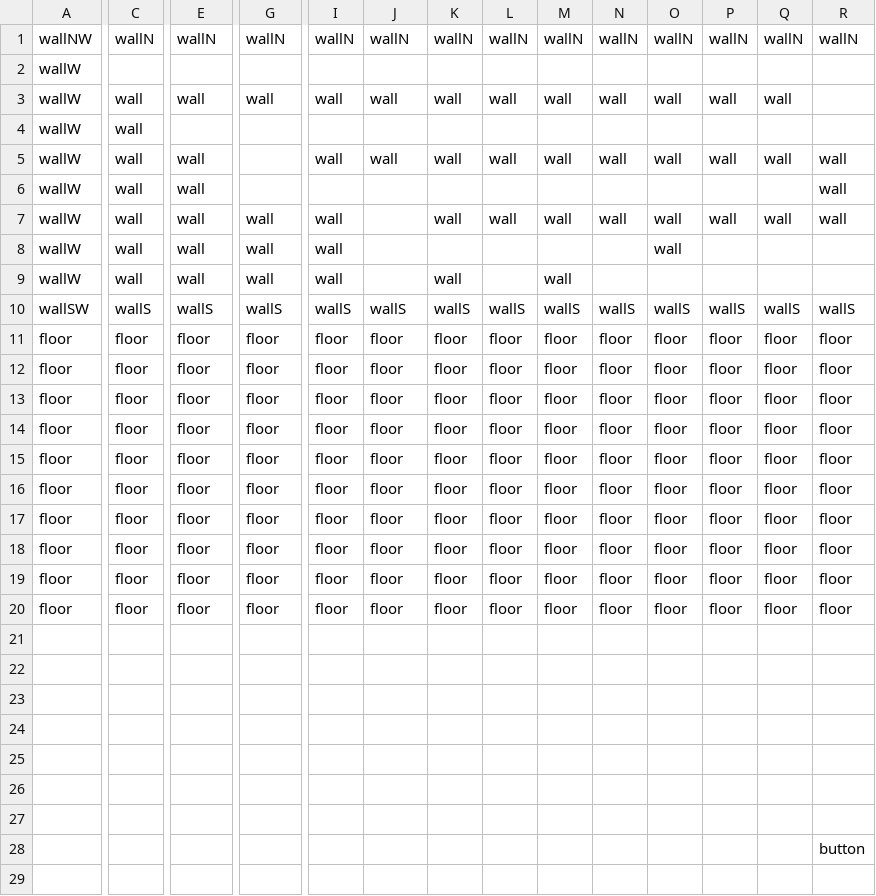
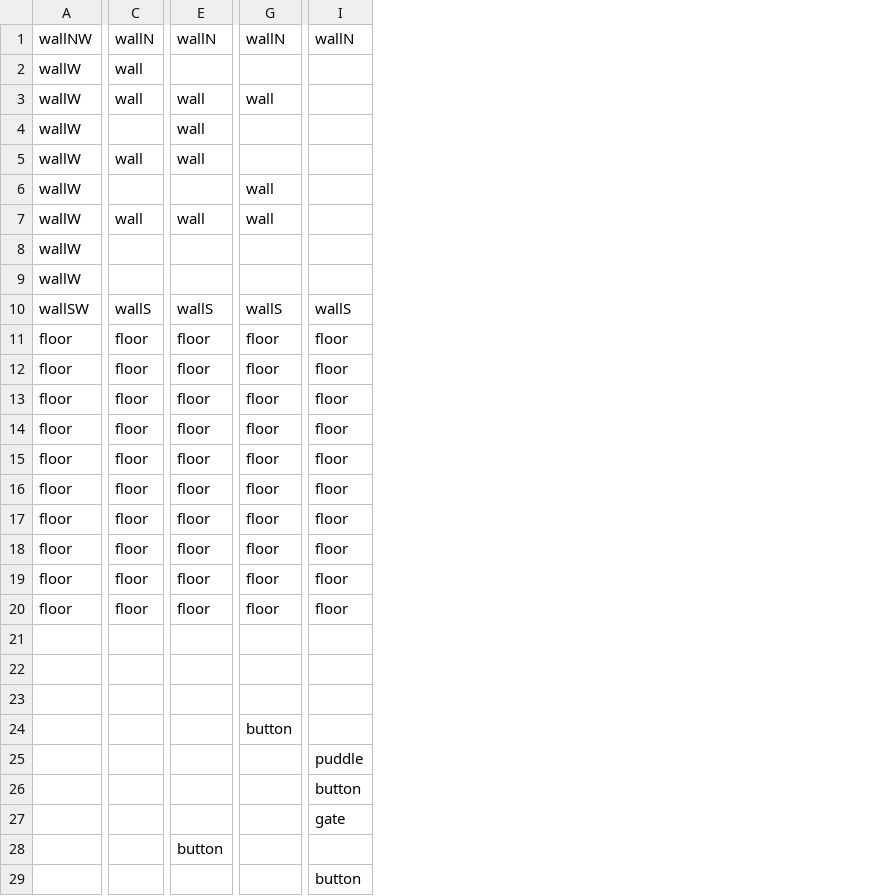
Before and after one commit to kubsterman/CBL-Project, a CSV file: assets/maps/level2.csv, drawn as a sheet; only a part is shown, gaps mark what is left out; removed rows and columns are numbered as before the commit, all else as after; rows hold the shown columns only; the diff covers the shown part only; the diff names each change by its address in the sheet, - before the commit and + after, or states it on an @@ line.

Commit message:
Improved maps and length checker
+ Length is now decided from mapData.java
+ All levels reworked

```diff
--- a/assets/maps/level2.csv
+++ b/assets/maps/level2.csv
-column I, row 1: wallN; rows 10-20: wallS | floor | floor | floor | floor | floor | floor | floor | floor | floor | floor
-column K, row 1: wallN; rows 10-20: wallS | floor | floor | floor | floor | floor | floor | floor | floor | floor | floor
-column L, row 1: wallN; rows 10-20: wallS | floor | floor | floor | floor | floor | floor | floor | floor | floor | floor
-column M, row 1: wallN; rows 10-20: wallS | floor | floor | floor | floor | floor | floor | floor | floor | floor | floor
-column N, row 1: wallN; rows 10-20: wallS | floor | floor | floor | floor | floor | floor | floor | floor | floor | floor
-column O, row 1: wallN; rows 10-20: wallS | floor | floor | floor | floor | floor | floor | floor | floor | floor | floor
-column P, row 1: wallN; rows 10-20: wallS | floor | floor | floor | floor | floor | floor | floor | floor | floor | floor
-column Q, row 1: wallN; rows 10-20: wallS | floor | floor | floor | floor | floor | floor | floor | floor | floor | floor
-column R, row 1: wallN; row 6: wall; rows 10-28: wallS | floor | floor | floor | floor | floor | floor | floor | floor | floor | floor |  |  |  |  |  |  |  | button
@@ row 4 moved to row 2: wallW @@
+row 3: wallW | wall | wall | wall
+row 4: wallW |  | wall
+row 5: wallW | wall | wall
+row 6: wallW |  |  | wall
+row 7: wallW | wall | wall | wall
-row 3: wallW | wall | wall | wall | wall | wall | wall | wall | wall | wall | wall | wall | wall
-row 5: wallW | wall | wall |  | wall | wall | wall | wall | wall | wall | wall | wall | wall | wall
-C9: wall
+C9: (empty)
-E9: wall
+E9: (empty)
-row 7: wallW | wall | wall | wall | wall |  | wall | wall | wall | wall | wall | wall | wall | wall
-row 8: wallW | wall | wall | wall | wall |  |  |  |  |  | wall
-row 9: wallW | wall | wall | wall | wall |  | wall |  | wall
-G24: (empty)
+G24: button
-I25: (empty)
+I25: puddle
-row 26: (empty)
+row 26:  |  |  |  | button
-I27: (empty)
+I27: gate
-E28: (empty)
+E28: button
-row 29: (empty)
+row 29:  |  |  |  | button
```
Also changed, not shown: 2 edited cells elsewhere in this file, assets/maps/level1.csv, assets/maps/level3.csv, 7 other files.
